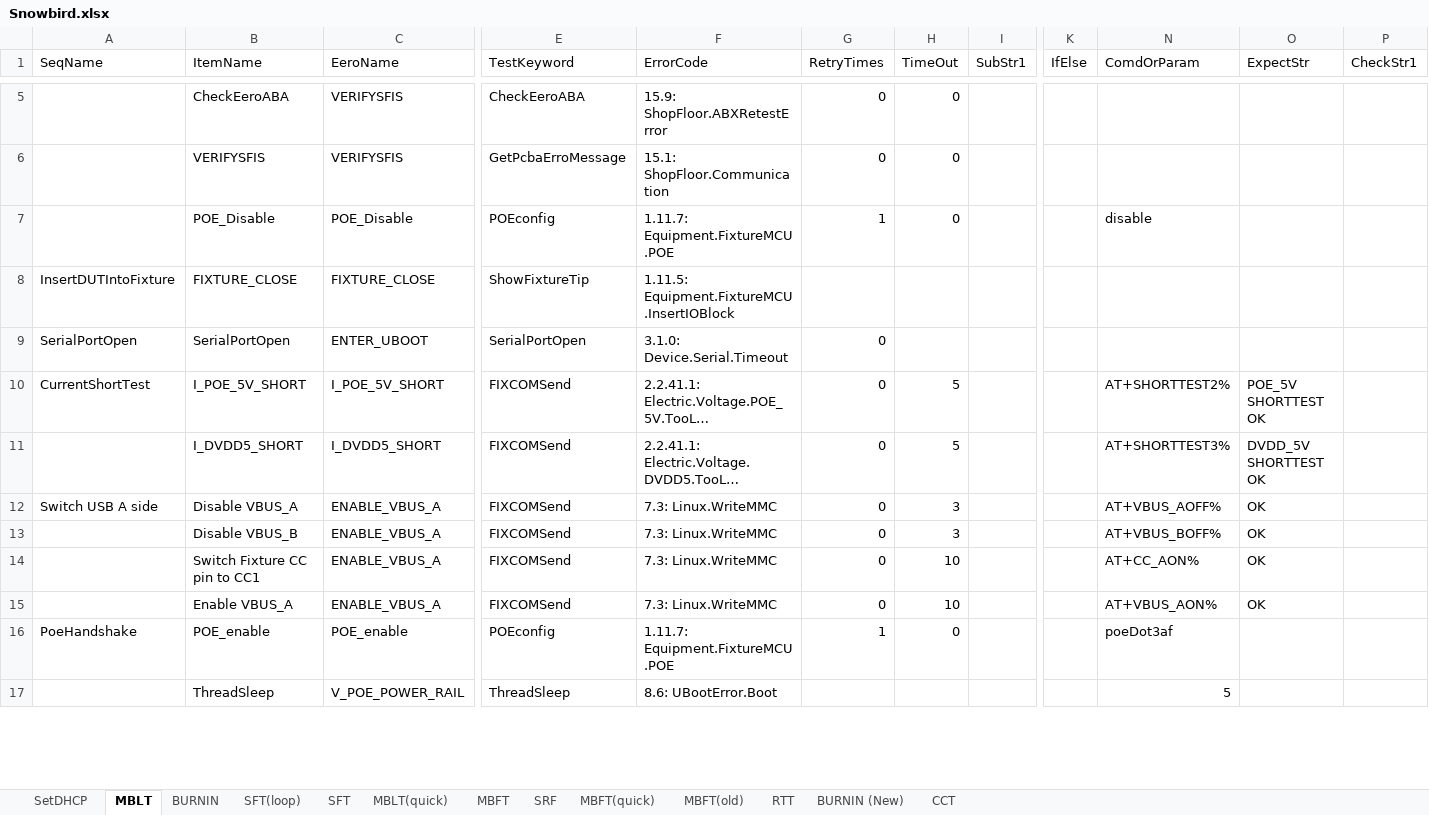
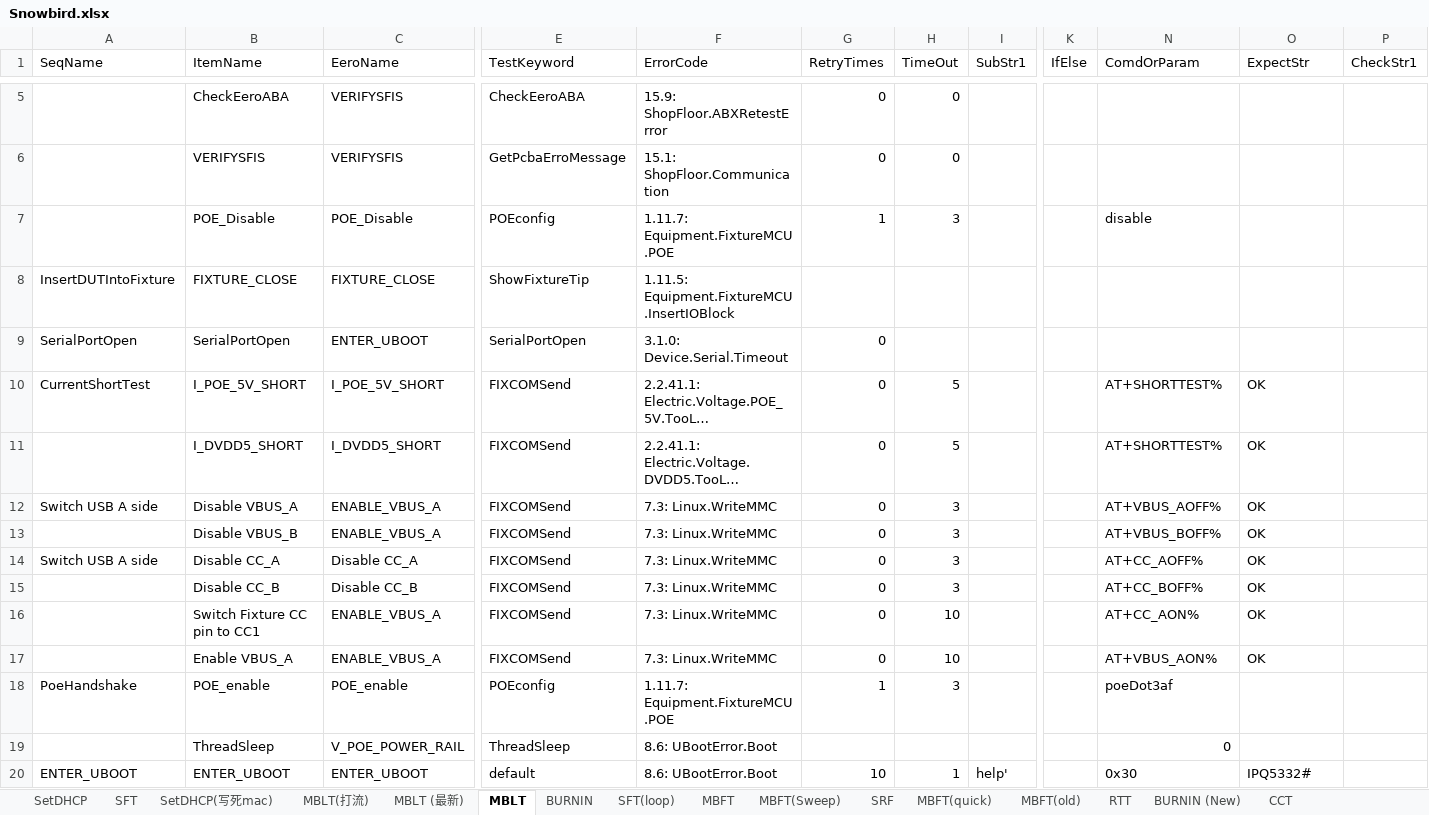
Before and after one commit to JerryXu008/snowbird, an Excel workbook: AutoTestSystem/Config/Snowbird.xlsx, sheet MBLT, drawn as a sheet; only a part is shown, gaps mark what is left out; long unchanged cells end in …; values as stored, in another font and other column widths than the file's, no cell formats; addresses are those after the commit; rows hold the shown columns only; the diff covers the shown part only; the diff names each change by its address in the sheet, - before the commit and + after, or states it on an @@ line.

```diff
--- a/AutoTestSystem/Config/Snowbird.xlsx (sheet MBLT)
+++ b/AutoTestSystem/Config/Snowbird.xlsx (sheet MBLT)
-sheet tab: MBLT(quick)
+sheet tab: SetDHCP(写死mac)
+sheet tab: MBLT(打流)
+sheet tab: MBLT (最新)
+sheet tab: MBFT(Sweep)
@@ sheet tab order changed: SetDHCP | SFT | SetDHCP(写死mac) | MBLT(打流) | MBLT (最新) | MBLT | BURNIN | SFT(loop) | MBFT | MBFT(Sweep) | SRF | MBFT(quick) | MBFT(old) | RTT | BURNIN (New) | CCT @@
-H7 (TimeOut): 0
+H7 (TimeOut): 3
-N10 (ComdOrParam): AT+SHORTTEST2%
+N10 (ComdOrParam): AT+SHORTTEST%
-O10 (ExpectStr): POE_5V SHORTTEST OK
+O10 (ExpectStr): OK
-N11 (ComdOrParam): AT+SHORTTEST3%
+N11 (ComdOrParam): AT+SHORTTEST%
-O11 (ExpectStr): DVDD_5V SHORTTEST OK
+O11 (ExpectStr): OK
+row 14: Switch USB A side | Disable CC_A | Disable CC_A | FIXCOMSend | 7.3: Linux.WriteMMC | 0 | 3 |  |  | AT+CC_AOFF% | OK
+row 15:  | Disable CC_B | Disable CC_B | FIXCOMSend | 7.3: Linux.WriteMMC | 0 | 3 |  |  | AT+CC_BOFF% | OK
-H18 (TimeOut): 0
+H18 (TimeOut): 3
-N19 (ComdOrParam): 5
+N19 (ComdOrParam): 0
@@ row 38 moved to row 20: ENTER_UBOOT @@
```
Also changed, not shown: 12 added rows, 4 removed rows, 4 moved rows and 41 edited cells elsewhere in this sheet, sheet MBFT, sheet SetDHCP, cell formats, TestConsole/test.xlsx, 11 other files.
